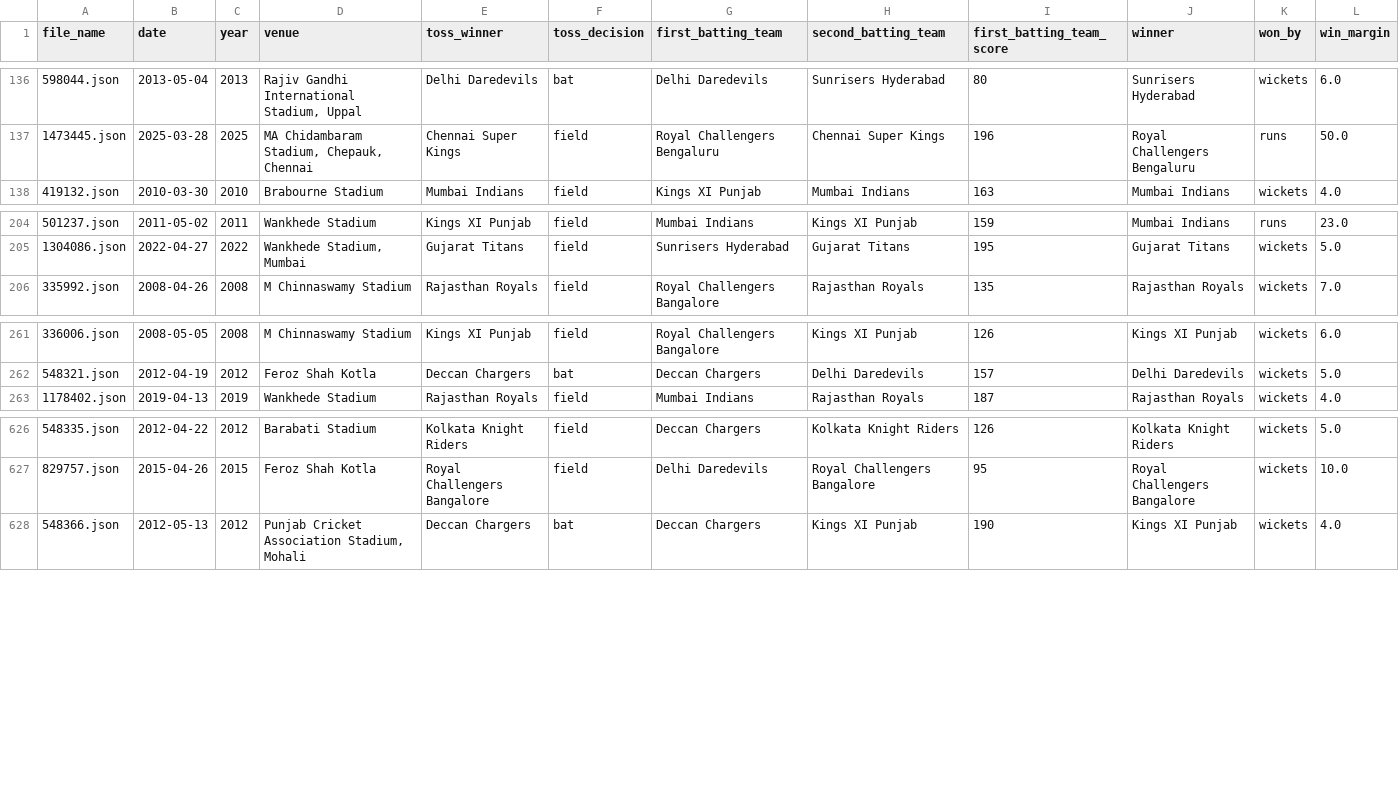
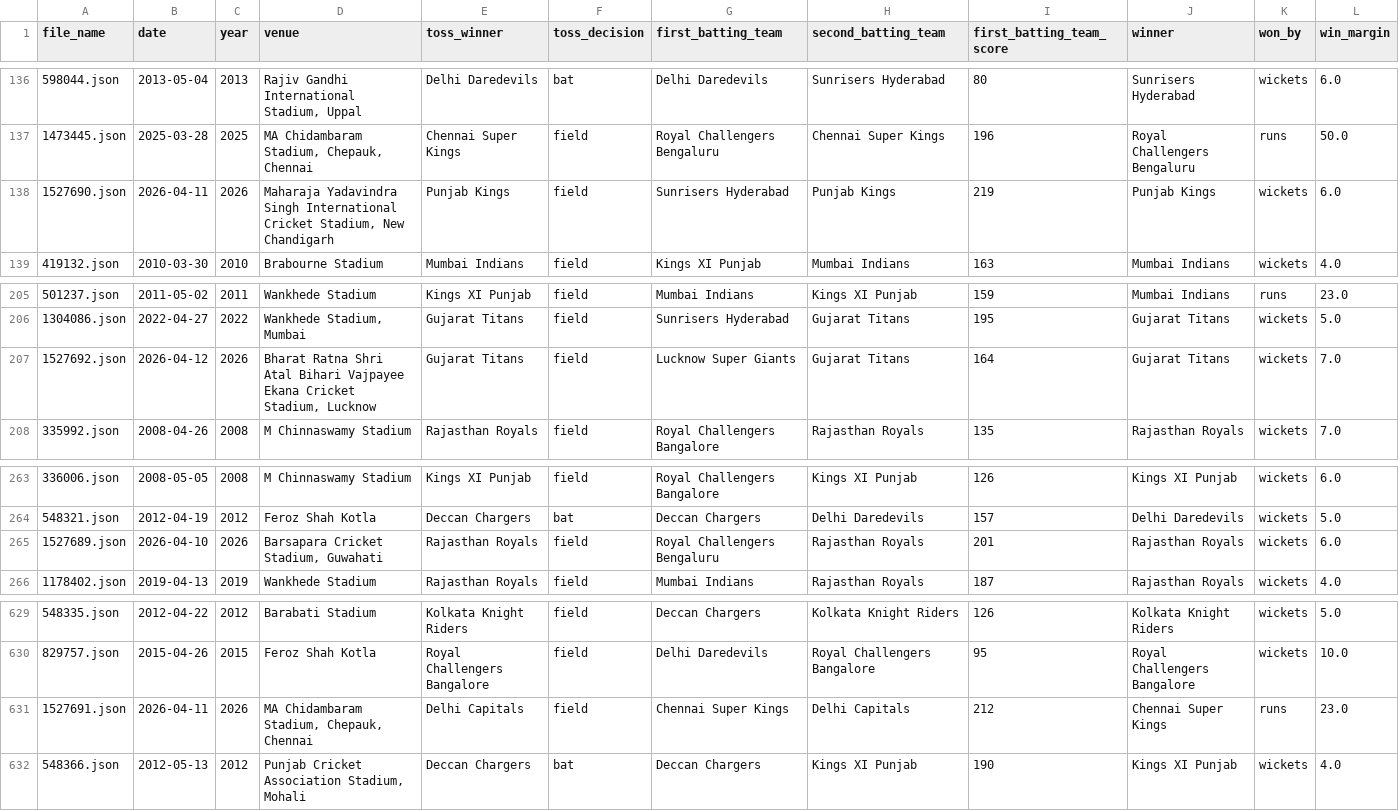
Before and after one commit to SarkerSudipta/ipl-data-analysis, a CSV file: data/processed/matches_tables.csv, drawn as a sheet; only a part is shown, gaps mark what is left out; the diff names each change by its address in the sheet, - before the commit and + after, or states it on an @@ line.

```diff
--- a/data/processed/matches_tables.csv
+++ b/data/processed/matches_tables.csv
+row 138: 1527690.json | 2026-04-11 | 2026 | Maharaja Yadavindra Singh International Cricket Stadium, New Chandigarh | Punjab Kings | field | Sunrisers Hyderabad | Punjab Kings | 219 | Punjab Kings | wickets | 6.0
+row 207: 1527692.json | 2026-04-12 | 2026 | Bharat Ratna Shri Atal Bihari Vajpayee Ekana Cricket Stadium, Lucknow | Gujarat Titans | field | Lucknow Super Giants | Gujarat Titans | 164 | Gujarat Titans | wickets | 7.0
+row 265: 1527689.json | 2026-04-10 | 2026 | Barsapara Cricket Stadium, Guwahati | Rajasthan Royals | field | Royal Challengers Bengaluru | Rajasthan Royals | 201 | Rajasthan Royals | wickets | 6.0
+row 631: 1527691.json | 2026-04-11 | 2026 | MA Chidambaram Stadium, Chepauk, Chennai | Delhi Capitals | field | Chennai Super Kings | Delhi Capitals | 212 | Chennai Super Kings | runs | 23.0
```
Also changed, not shown: 2 other files.
